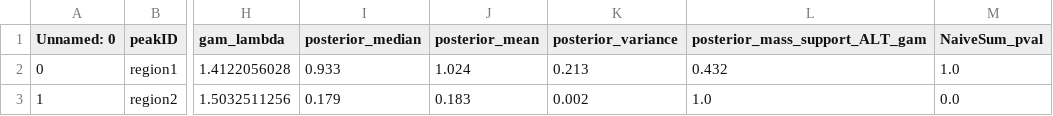
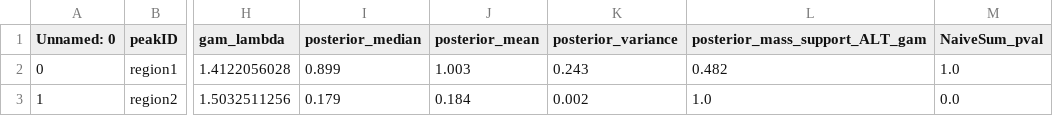
Before and after one commit to x811zou/BEASTIE, a TSV file: BEASTIE_example/ATACseq/beastie/runModel_phased_even50_atacseq/chr1-1_alignBiasp0.05_s0.7_a0.05_sinCov1_totCov1_W1000K1000/BEASTIE3-fix-uniform/test_ASE_sub.tsv, drawn as a sheet; only a part is shown, gaps mark what is left out; the diff names each change by its address in the sheet, - before the commit and + after, or states it on an @@ line.

```diff
--- a/BEASTIE_example/ATACseq/beastie/runModel_phased_even50_atacseq/chr1-1_alignBiasp0.05_s0.7_a0.05_sinCov1_totCov1_W1000K1000/BEASTIE3-fix-uniform/test_ASE_sub.tsv
+++ b/BEASTIE_example/ATACseq/beastie/runModel_phased_even50_atacseq/chr1-1_alignBiasp0.05_s0.7_a0.05_sinCov1_totCov1_W1000K1000/BEASTIE3-fix-uniform/test_ASE_sub.tsv
-I2 (posterior_median): 0.933
+I2 (posterior_median): 0.899
-J2 (posterior_mean): 1.024
+J2 (posterior_mean): 1.003
-K2 (posterior_variance): 0.213
+K2 (posterior_variance): 0.243
-L2 (posterior_mass_support_ALT_gam): 0.432
+L2 (posterior_mass_support_ALT_gam): 0.482
-J3 (posterior_mean): 0.183
+J3 (posterior_mean): 0.184
```
Also changed, not shown: BEASTIE_example/ATACseq/beastie/runModel_phased_even50_atacseq/chr1-1_alignBiasp0.05_s0.7_a0.05_sinCov1_totCov1_W1000K1000/BEASTIE3-fix-uniform/test_ASE_BEASTIE_fix_uniform.tsv, 1 other file.
